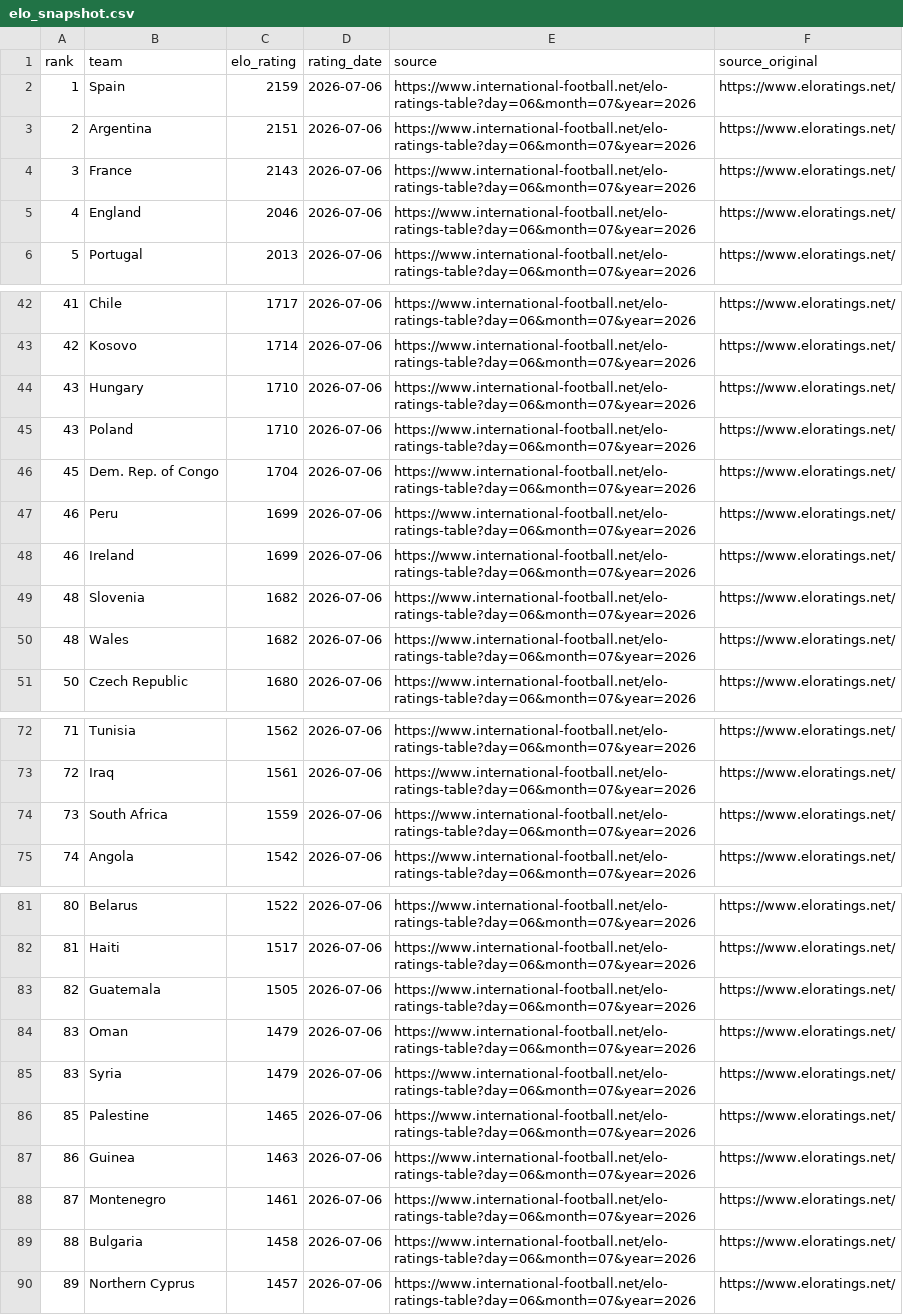
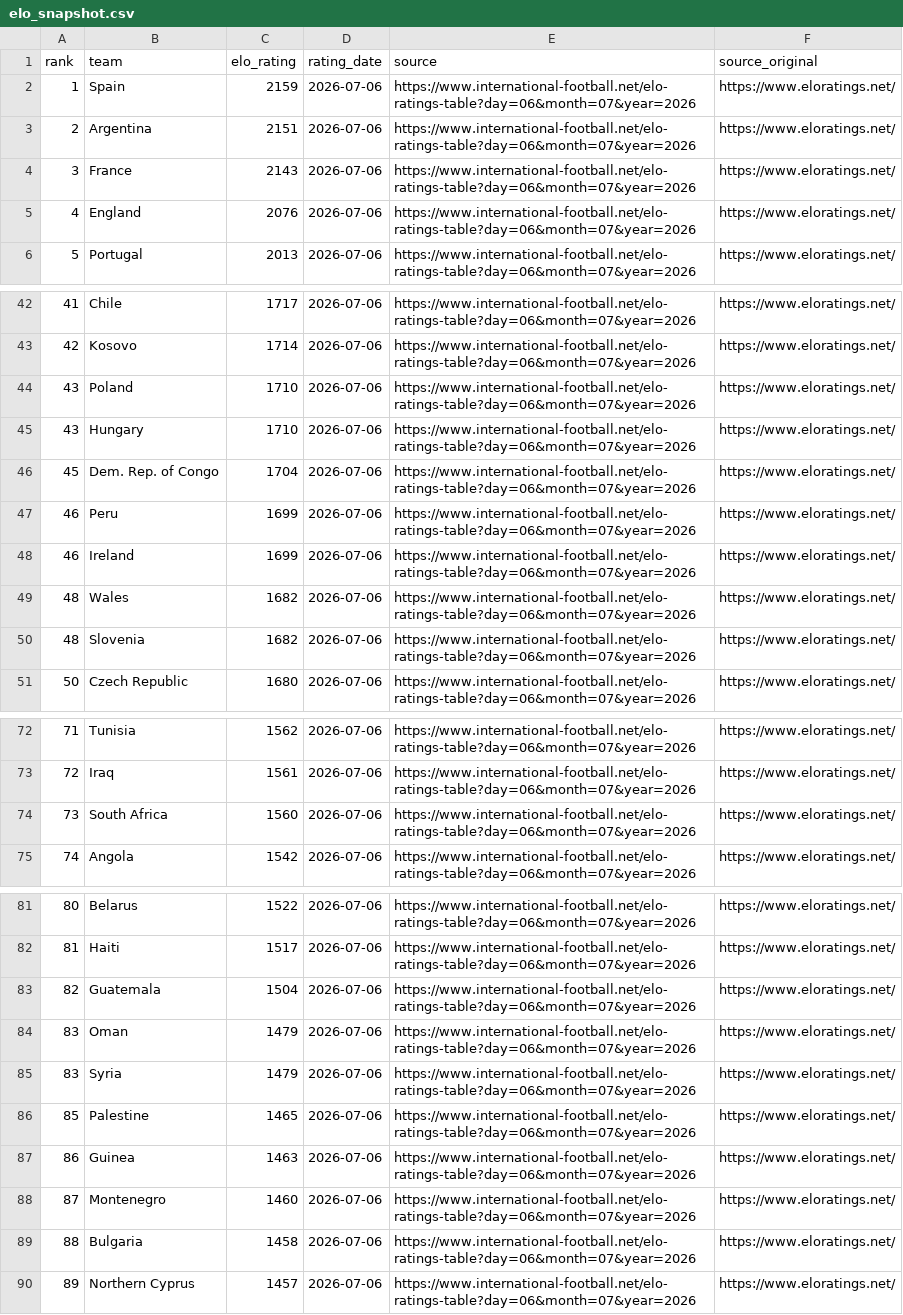
Before and after one commit to MarianoVilla/Oloraculo, a CSV file: Oloraculo.Web/Data/elo_snapshot.csv, drawn as a sheet; only a part is shown, gaps mark what is left out; the diff covers the shown part only.

```diff
--- a/Oloraculo.Web/Data/elo_snapshot.csv
+++ b/Oloraculo.Web/Data/elo_snapshot.csv
@@ -4,3 +4,3 @@ rank,team,elo_rating,rating_date,source,source_original
 3,France,2143,2026-07-06,https://www.international-football.net/elo-ratings-table?day=06&month=07&year=2026,https://www.eloratings.net/
-4,England,2046,2026-07-06,https://www.international-football.net/elo-ratings-table?day=06&month=07&year=2026,https://www.eloratings.net/
+4,England,2076,2026-07-06,https://www.international-football.net/elo-ratings-table?day=06&month=07&year=2026,https://www.eloratings.net/
 5,Portugal,2013,2026-07-06,https://www.international-football.net/elo-ratings-table?day=06&month=07&year=2026,https://www.eloratings.net/
@@ -43,4 +43,4 @@ rank,team,elo_rating,rating_date,source,source_original
 42,Kosovo,1714,2026-07-06,https://www.international-football.net/elo-ratings-table?day=06&month=07&year=2026,https://www.eloratings.net/
+43,Poland,1710,2026-07-06,https://www.international-football.net/elo-ratings-table?day=06&month=07&year=2026,https://www.eloratings.net/
 43,Hungary,1710,2026-07-06,https://www.international-football.net/elo-ratings-table?day=06&month=07&year=2026,https://www.eloratings.net/
-43,Poland,1710,2026-07-06,https://www.international-football.net/elo-ratings-table?day=06&month=07&year=2026,https://www.eloratings.net/
 45,Dem. Rep. of Congo,1704,2026-07-06,https://www.international-football.net/elo-ratings-table?day=06&month=07&year=2026,https://www.eloratings.net/
@@ -48,4 +48,4 @@ rank,team,elo_rating,rating_date,source,source_original
 46,Ireland,1699,2026-07-06,https://www.international-football.net/elo-ratings-table?day=06&month=07&year=2026,https://www.eloratings.net/
+48,Wales,1682,2026-07-06,https://www.international-football.net/elo-ratings-table?day=06&month=07&year=2026,https://www.eloratings.net/
 48,Slovenia,1682,2026-07-06,https://www.international-football.net/elo-ratings-table?day=06&month=07&year=2026,https://www.eloratings.net/
-48,Wales,1682,2026-07-06,https://www.international-football.net/elo-ratings-table?day=06&month=07&year=2026,https://www.eloratings.net/
 50,Czech Republic,1680,2026-07-06,https://www.international-football.net/elo-ratings-table?day=06&month=07&year=2026,https://www.eloratings.net/
@@ -73,3 +73,3 @@ rank,team,elo_rating,rating_date,source,source_original
 72,Iraq,1561,2026-07-06,https://www.international-football.net/elo-ratings-table?day=06&month=07&year=2026,https://www.eloratings.net/
-73,South Africa,1559,2026-07-06,https://www.international-football.net/elo-ratings-table?day=06&month=07&year=2026,https://www.eloratings.net/
+73,South Africa,1560,2026-07-06,https://www.international-football.net/elo-ratings-table?day=06&month=07&year=2026,https://www.eloratings.net/
 74,Angola,1542,2026-07-06,https://www.international-football.net/elo-ratings-table?day=06&month=07&year=2026,https://www.eloratings.net/
@@ -82,3 +82,3 @@ rank,team,elo_rating,rating_date,source,source_original
 81,Haiti,1517,2026-07-06,https://www.international-football.net/elo-ratings-table?day=06&month=07&year=2026,https://www.eloratings.net/
-82,Guatemala,1505,2026-07-06,https://www.international-football.net/elo-ratings-table?day=06&month=07&year=2026,https://www.eloratings.net/
+82,Guatemala,1504,2026-07-06,https://www.international-football.net/elo-ratings-table?day=06&month=07&year=2026,https://www.eloratings.net/
 83,Oman,1479,2026-07-06,https://www.international-football.net/elo-ratings-table?day=06&month=07&year=2026,https://www.eloratings.net/
@@ -87,3 +87,3 @@ rank,team,elo_rating,rating_date,source,source_original
 86,Guinea,1463,2026-07-06,https://www.international-football.net/elo-ratings-table?day=06&month=07&year=2026,https://www.eloratings.net/
-87,Montenegro,1461,2026-07-06,https://www.international-football.net/elo-ratings-table?day=06&month=07&year=2026,https://www.eloratings.net/
+87,Montenegro,1460,2026-07-06,https://www.international-football.net/elo-ratings-table?day=06&month=07&year=2026,https://www.eloratings.net/
 88,Bulgaria,1458,2026-07-06,https://www.international-football.net/elo-ratings-table?day=06&month=07&year=2026,https://www.eloratings.net/
```
Also changed, not shown: 1 added row, 1 removed row, 10 moved rows and 8 edited cells elsewhere in this file, 1 other file.
